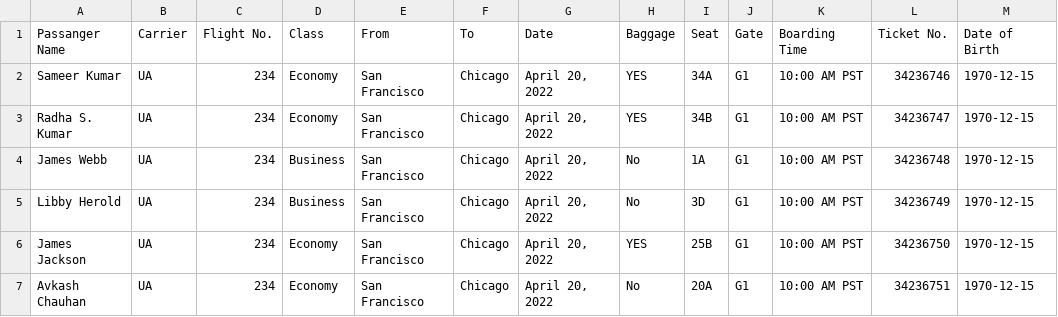
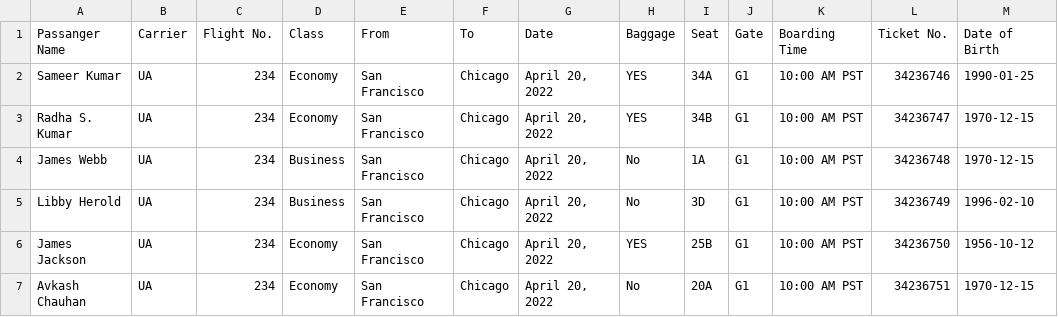
Before and after one commit to JanMeckelholt/udacity_boarding_kiosk, a CSV file: starter/flight-manifest-csv/FlightManifest_withDoB.csv, drawn as a sheet.

```diff
--- a/starter/flight-manifest-csv/FlightManifest_withDoB.csv
+++ b/starter/flight-manifest-csv/FlightManifest_withDoB.csv
@@ -1,7 +1,7 @@
 Passanger Name,Carrier ,Flight No.,Class,From,To,Date,Baggage,Seat,Gate,Boarding Time,Ticket No.,Date of Birth
-Sameer Kumar,UA,234,Economy,San Francisco,Chicago,"April 20, 2022",YES,34A,G1,10:00 AM PST,34236746,1970-12-15
+Sameer Kumar,UA,234,Economy,San Francisco,Chicago,"April 20, 2022",YES,34A,G1,10:00 AM PST,34236746,1990-01-25
 Radha S. Kumar,UA,234,Economy,San Francisco,Chicago,"April 20, 2022",YES,34B,G1,10:00 AM PST,34236747,1970-12-15
 James Webb,UA,234,Business,San Francisco,Chicago,"April 20, 2022",No,1A,G1,10:00 AM PST,34236748,1970-12-15
-Libby Herold,UA,234,Business,San Francisco,Chicago,"April 20, 2022",No,3D,G1,10:00 AM PST,34236749,1970-12-15
-James Jackson,UA,234,Economy,San Francisco,Chicago,"April 20, 2022",YES,25B,G1,10:00 AM PST,34236750,1970-12-15
+Libby Herold,UA,234,Business,San Francisco,Chicago,"April 20, 2022",No,3D,G1,10:00 AM PST,34236749,1996-02-10
+James Jackson,UA,234,Economy,San Francisco,Chicago,"April 20, 2022",YES,25B,G1,10:00 AM PST,34236750,1956-10-12
 Avkash Chauhan,UA,234,Economy,San Francisco,Chicago,"April 20, 2022",No,20A,G1,10:00 AM PST,34236751,1970-12-15
```
Also changed, not shown: 2 other files.
